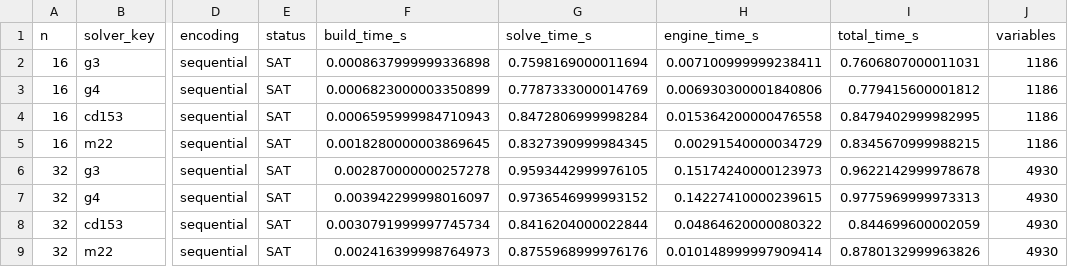
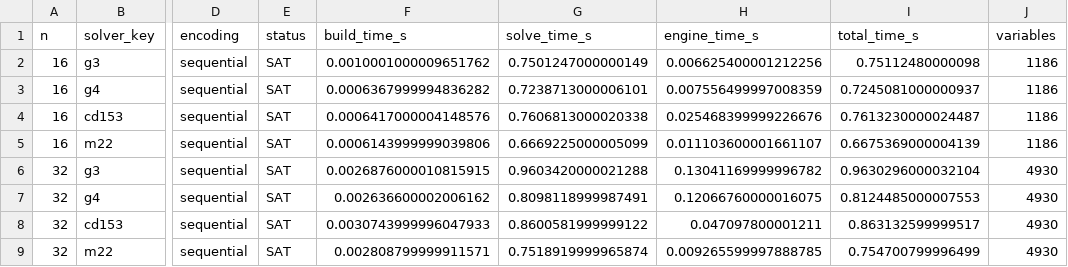
Before and after one commit to Nguyenquanghong/N-Queens_SAT-Solver, a CSV file: results/benchmark_solvers.csv, drawn as a sheet; only a part is shown, gaps mark what is left out; the diff covers the shown part only; the diff names each change by its address in the sheet, - before the commit and + after, or states it on an @@ line.

Commit message:
feat: complete benchmark experiments, Elsevier report, and scientific figures

```diff
--- a/results/benchmark_solvers.csv
+++ b/results/benchmark_solvers.csv
-F2 (build_time_s): 0.0008637999999336898
+F2 (build_time_s): 0.0010001000009651762
-G2 (solve_time_s): 0.7598169000011694
+G2 (solve_time_s): 0.7501247000000149
-H2 (engine_time_s): 0.007100999999238411
+H2 (engine_time_s): 0.006625400001212256
-I2 (total_time_s): 0.7606807000011031
+I2 (total_time_s): 0.75112480000098
-F3 (build_time_s): 0.0006823000003350899
+F3 (build_time_s): 0.0006367999994836282
-G3 (solve_time_s): 0.7787333000014769
+G3 (solve_time_s): 0.7238713000006101
-H3 (engine_time_s): 0.006930300001840806
+H3 (engine_time_s): 0.007556499997008359
-I3 (total_time_s): 0.779415600001812
+I3 (total_time_s): 0.7245081000000937
-F4 (build_time_s): 0.0006595999984710943
+F4 (build_time_s): 0.0006417000004148576
-G4 (solve_time_s): 0.8472806999998284
+G4 (solve_time_s): 0.7606813000020338
-H4 (engine_time_s): 0.015364200000476558
+H4 (engine_time_s): 0.025468399999226676
-I4 (total_time_s): 0.8479402999982995
+I4 (total_time_s): 0.7613230000024487
-F5 (build_time_s): 0.0018280000003869645
+F5 (build_time_s): 0.0006143999999039806
-G5 (solve_time_s): 0.8327390999984345
+G5 (solve_time_s): 0.6669225000005099
-H5 (engine_time_s): 0.00291540000034729
+H5 (engine_time_s): 0.011103600001661107
-I5 (total_time_s): 0.8345670999988215
+I5 (total_time_s): 0.6675369000004139
-F6 (build_time_s): 0.002870000000257278
+F6 (build_time_s): 0.0026876000010815915
-G6 (solve_time_s): 0.9593442999976105
+G6 (solve_time_s): 0.9603420000021288
-H6 (engine_time_s): 0.15174240000123973
+H6 (engine_time_s): 0.13041169999996782
-I6 (total_time_s): 0.9622142999978678
+I6 (total_time_s): 0.9630296000032104
-F7 (build_time_s): 0.003942299998016097
+F7 (build_time_s): 0.002636600002006162
-G7 (solve_time_s): 0.9736546999993152
+G7 (solve_time_s): 0.8098118999987491
-H7 (engine_time_s): 0.14227410000239615
+H7 (engine_time_s): 0.12066760000016075
-I7 (total_time_s): 0.9775969999973313
+I7 (total_time_s): 0.8124485000007553
-F8 (build_time_s): 0.0030791999997745734
+F8 (build_time_s): 0.0030743999996047933
-G8 (solve_time_s): 0.8416204000022844
+G8 (solve_time_s): 0.8600581999999122
-H8 (engine_time_s): 0.04864620000080322
+H8 (engine_time_s): 0.047097800001211
-I8 (total_time_s): 0.844699600002059
+I8 (total_time_s): 0.863132599999517
-F9 (build_time_s): 0.002416399998764973
+F9 (build_time_s): 0.002808799999911571
-G9 (solve_time_s): 0.8755968999976176
+G9 (solve_time_s): 0.7518919999965874
-H9 (engine_time_s): 0.010148999997909414
+H9 (engine_time_s): 0.009265599997888785
-I9 (total_time_s): 0.8780132999963826
+I9 (total_time_s): 0.754700799996499
```
Also changed, not shown: 45 edited cells elsewhere in this file, results/benchmark_encodings.csv, 8 other files.
